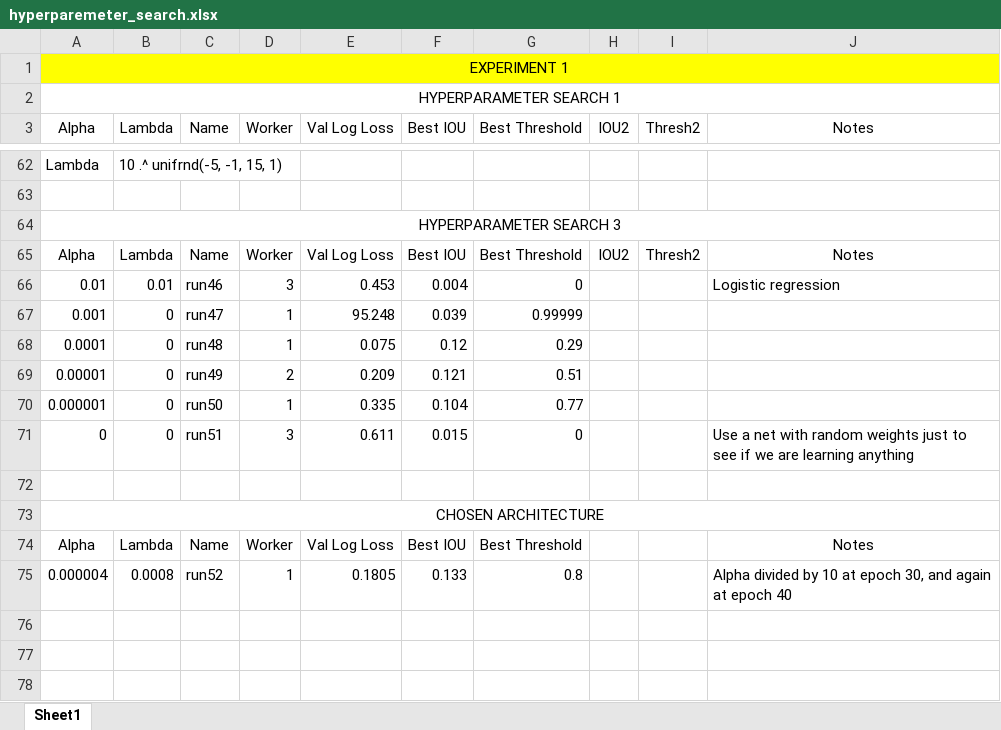
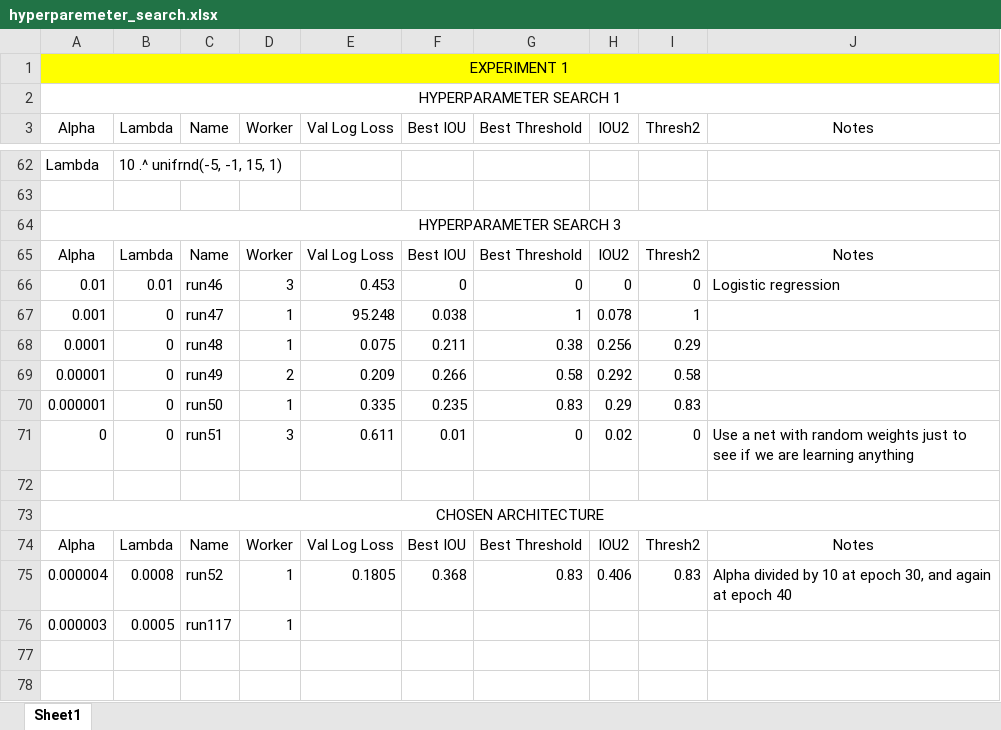
Before and after one commit to ecobost/cnn4brca, an Excel workbook: experiments/hyperparameters/hyperparemeter_search.xlsx, sheet Sheet1, drawn as a sheet; only a part is shown, gaps mark what is left out; values as stored, in another font and other column widths than the file's, no borders; removed rows and columns are numbered as before the commit, all else as after; the diff covers the shown part only; the diff names each change by its address in the sheet, - before the commit and + after, or states it on an @@ line.

```diff
--- a/experiments/hyperparameters/hyperparemeter_search.xlsx (sheet Sheet1)
+++ b/experiments/hyperparameters/hyperparemeter_search.xlsx (sheet Sheet1)
-F66 (Best IOU): 0.004
+F66 (Best IOU): 0
-H66 (IOU2): (empty)
+H66 (IOU2): 0
-I66 (Thresh2): (empty)
+I66 (Thresh2): 0
-F67 (Best IOU): 0.039
+F67 (Best IOU): 0.038
-G67 (Best Threshold): 0.99999
+G67 (Best Threshold): 1
-H67 (IOU2): (empty)
+H67 (IOU2): 0.078
-I67 (Thresh2): (empty)
+I67 (Thresh2): 1
-F68 (Best IOU): 0.12
+F68 (Best IOU): 0.211
-G68 (Best Threshold): 0.29
+G68 (Best Threshold): 0.38
-H68 (IOU2): (empty)
+H68 (IOU2): 0.256
-I68 (Thresh2): (empty)
+I68 (Thresh2): 0.29
-F69 (Best IOU): 0.121
+F69 (Best IOU): 0.266
-G69 (Best Threshold): 0.51
+G69 (Best Threshold): 0.58
-H69 (IOU2): (empty)
+H69 (IOU2): 0.292
-I69 (Thresh2): (empty)
+I69 (Thresh2): 0.58
-F70 (Best IOU): 0.104
+F70 (Best IOU): 0.235
-G70 (Best Threshold): 0.77
+G70 (Best Threshold): 0.83
-H70 (IOU2): (empty)
+H70 (IOU2): 0.29
-I70 (Thresh2): (empty)
+I70 (Thresh2): 0.83
-F71 (Best IOU): 0.015
+F71 (Best IOU): 0.01
-H71 (IOU2): (empty)
+H71 (IOU2): 0.02
-I71 (Thresh2): (empty)
+I71 (Thresh2): 0
-row 74: Alpha | Lambda | Name | Worker | Val Log Loss | Best IOU | Best Threshold |  |  | Notes
+row 74: Alpha | Lambda | Name | Worker | Val Log Loss | Best IOU | Best Threshold | IOU2 | Thresh2 | Notes
-F75 (Best IOU): 0.133
+F75 (Best IOU): 0.368
-G75 (Best Threshold): 0.8
+G75 (Best Threshold): 0.83
-H75 (IOU2): (empty)
+H75 (IOU2): 0.406
-I75 (Thresh2): (empty)
+I75 (Thresh2): 0.83
-row 76: (empty)
+row 76: 0.000003 | 0.0005 | run117 | 1
```
Also changed, not shown: 28 edited cells elsewhere in this sheet, 7 other files.
